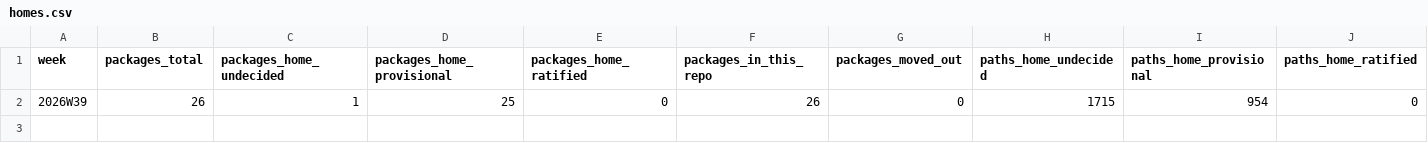
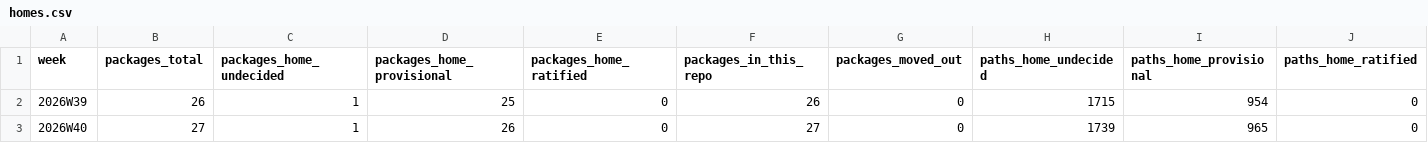
Before and after one commit to crickertech/cricker-os, a CSV file: notes/project-metrics/homes.csv, drawn as a sheet; only a part is shown; rows hold the shown columns only; the diff names each change by its address in the sheet, - before the commit and + after, or states it on an @@ line.

```diff
--- a/notes/project-metrics/homes.csv
+++ b/notes/project-metrics/homes.csv
+row 3: 2026W40 | 27 | 1 | 26 | 0 | 27 | 0 | 1739 | 965 | 0
```
Also changed, not shown: notes/project-metrics/interface-stability.csv, notes/project-metrics/lines.csv, 45 other files.
